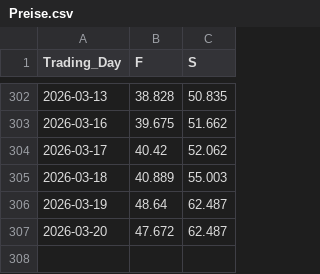
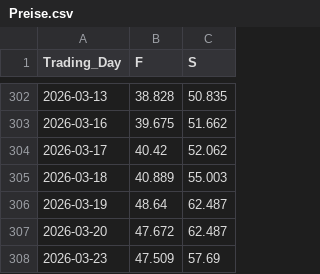
Before and after one commit to Economics-SP-V/Showroom, a CSV file: Produkte/Preise/Preise.csv, drawn as a sheet; only a part is shown, gaps mark what is left out.

```diff
--- a/Produkte/Preise/Preise.csv
+++ b/Produkte/Preise/Preise.csv
@@ -307 +307,2 @@ Trading_Day,F,S
 2026-03-20,47.672,62.487
+2026-03-23,47.509,57.69
```
Also changed, not shown: 1 other file.
